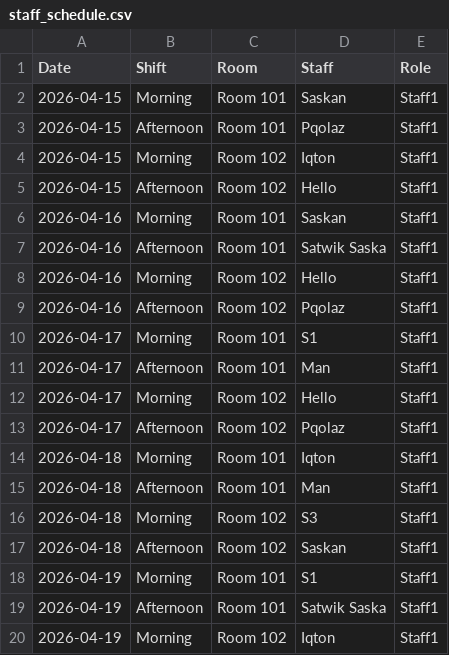
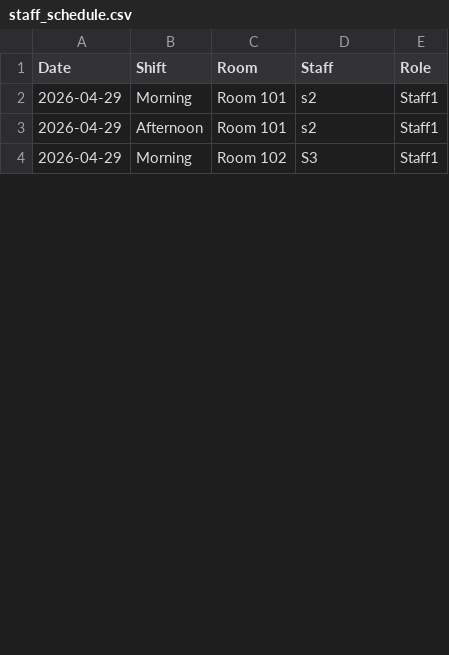
Before and after one commit to satwiksarkar/Exam-Administration-System, a CSV file: schedule_storage/staff_schedule.csv, drawn as a sheet; only a part is shown; the diff covers the shown part only.

```diff
--- a/schedule_storage/staff_schedule.csv
+++ b/schedule_storage/staff_schedule.csv
@@ -1,20 +1,4 @@
 Date,Shift,Room,Staff,Role
-2026-04-15,Morning,Room 101,Saskan,Staff1
-2026-04-15,Afternoon,Room 101,Pqolaz,Staff1
-2026-04-15,Morning,Room 102,Iqton,Staff1
-2026-04-15,Afternoon,Room 102,Hello,Staff1
-2026-04-16,Morning,Room 101,Saskan,Staff1
-2026-04-16,Afternoon,Room 101,Satwik Saska,Staff1
-2026-04-16,Morning,Room 102,Hello,Staff1
-2026-04-16,Afternoon,Room 102,Pqolaz,Staff1
-2026-04-17,Morning,Room 101,S1,Staff1
-2026-04-17,Afternoon,Room 101,Man,Staff1
-2026-04-17,Morning,Room 102,Hello,Staff1
-2026-04-17,Afternoon,Room 102,Pqolaz,Staff1
-2026-04-18,Morning,Room 101,Iqton,Staff1
-2026-04-18,Afternoon,Room 101,Man,Staff1
-2026-04-18,Morning,Room 102,S3,Staff1
-2026-04-18,Afternoon,Room 102,Saskan,Staff1
-2026-04-19,Morning,Room 101,S1,Staff1
-2026-04-19,Afternoon,Room 101,Satwik Saska,Staff1
-2026-04-19,Morning,Room 102,Iqton,Staff1
+2026-04-29,Morning,Room 101,s2,Staff1
+2026-04-29,Afternoon,Room 101,s2,Staff1
+2026-04-29,Morning,Room 102,S3,Staff1
```
Also changed, not shown: 4 removed rows and 9 edited cells elsewhere in this file, schedule_storage/exam_schedule.csv, schedule_storage/room_schedule.csv, 8 other files.
